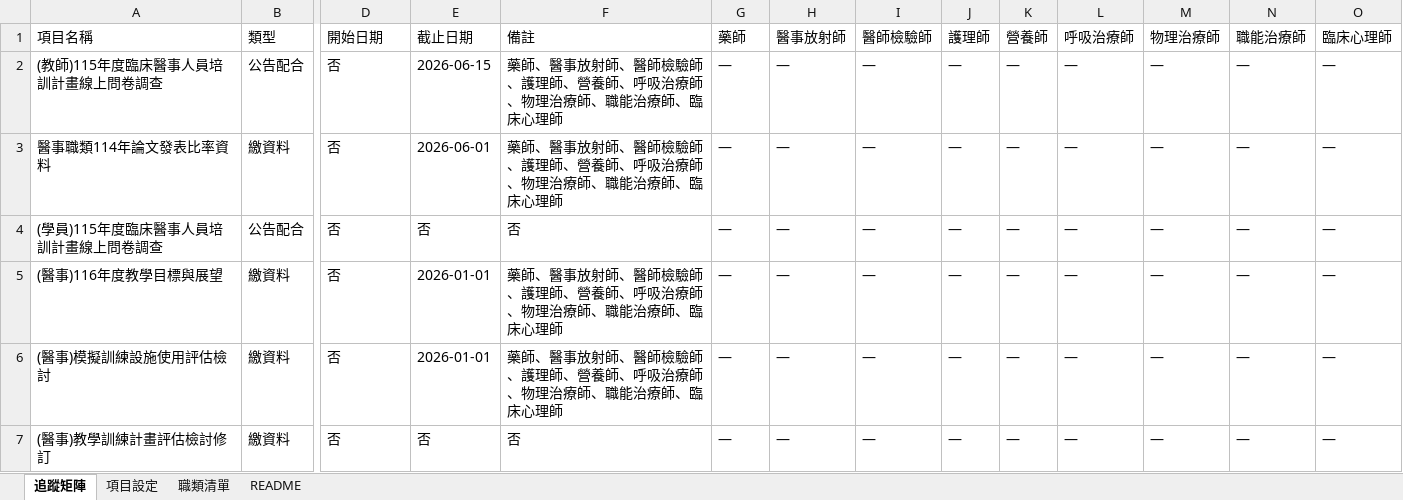
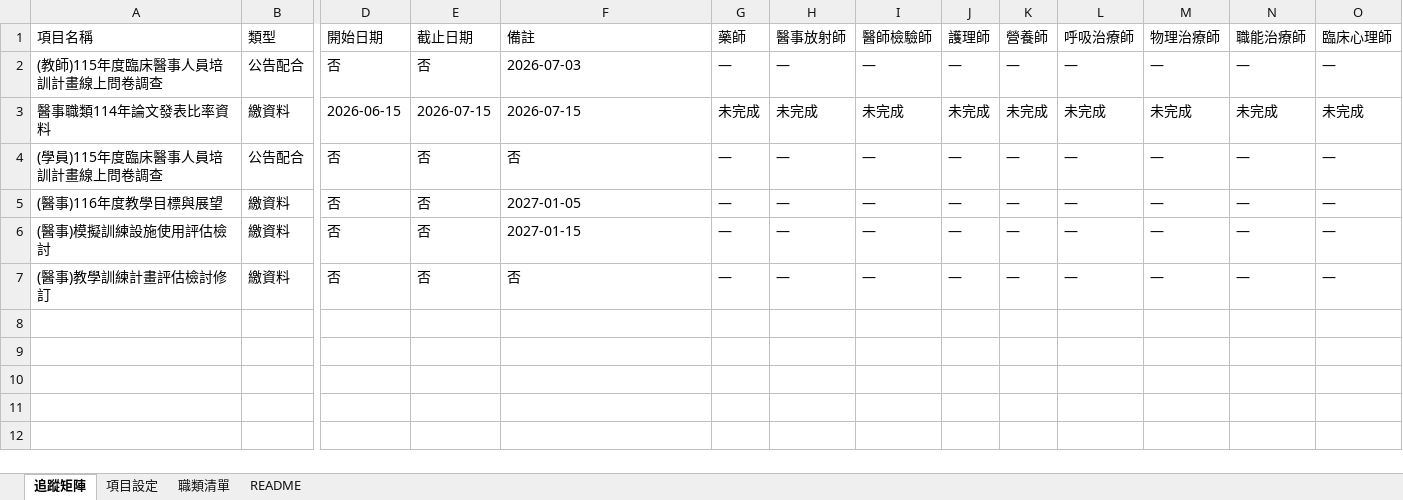
Before and after one commit to jmmvudci/teaching-tracking, an Excel workbook: tracking_data.xlsx, sheet 追蹤矩陣, drawn as a sheet; only a part is shown, gaps mark what is left out; values as stored, in another font and other column widths than the file's, no borders; the diff names each change by its address in the sheet, - before the commit and + after, or states it on an @@ line.

Commit message:
update tracking data 2026/6/3 下午3:16:11

```diff
--- a/tracking_data.xlsx (sheet 追蹤矩陣)
+++ b/tracking_data.xlsx (sheet 追蹤矩陣)
-E2: 2026-06-15
+E2: 否
-F2: 藥師、醫事放射師、醫師檢驗師、護理師、營養師、呼吸治療師、物理治療師、職能治療師、臨床心理師
+F2: 2026-07-03
-D3: 否
+D3: 2026-06-15
-E3: 2026-06-01
+E3: 2026-07-15
-F3: 藥師、醫事放射師、醫師檢驗師、護理師、營養師、呼吸治療師、物理治療師、職能治療師、臨床心理師
+F3: 2026-07-15
-G3: —
+G3: 未完成
-H3: —
+H3: 未完成
-I3: —
+I3: 未完成
-J3: —
+J3: 未完成
-K3: —
+K3: 未完成
-L3: —
+L3: 未完成
-M3: —
+M3: 未完成
-N3: —
+N3: 未完成
-O3: —
+O3: 未完成
-E5:E6: 2026-01-01
+E5:E6: 否
-F5: 藥師、醫事放射師、醫師檢驗師、護理師、營養師、呼吸治療師、物理治療師、職能治療師、臨床心理師
+F5: 2027-01-05
-F6: 藥師、醫事放射師、醫師檢驗師、護理師、營養師、呼吸治療師、物理治療師、職能治療師、臨床心理師
+F6: 2027-01-15
```
Also changed, not shown: sheet 項目設定, sheet README.
